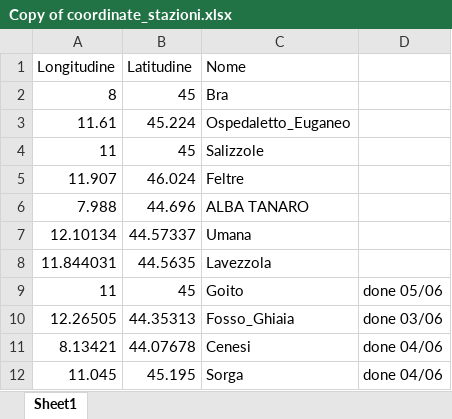
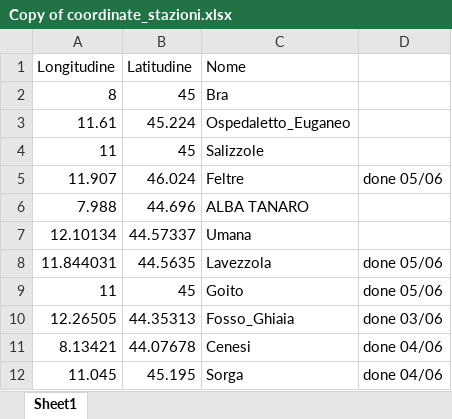
Before and after one commit to va95giannuzzi/ConfrontoDatiMeteo, an Excel workbook: Copy of coordinate_stazioni.xlsx, sheet Sheet1, drawn as a sheet; values as stored, in another font and other column widths than the file's, no borders; the diff names each change by its address in the sheet, - before the commit and + after, or states it on an @@ line.

```diff
--- a/Copy of coordinate_stazioni.xlsx (sheet Sheet1)
+++ b/Copy of coordinate_stazioni.xlsx (sheet Sheet1)
-D5: (empty)
+D5: done 05/06
-D8: (empty)
+D8: done 05/06
```
Also changed, not shown: 42 other files.
